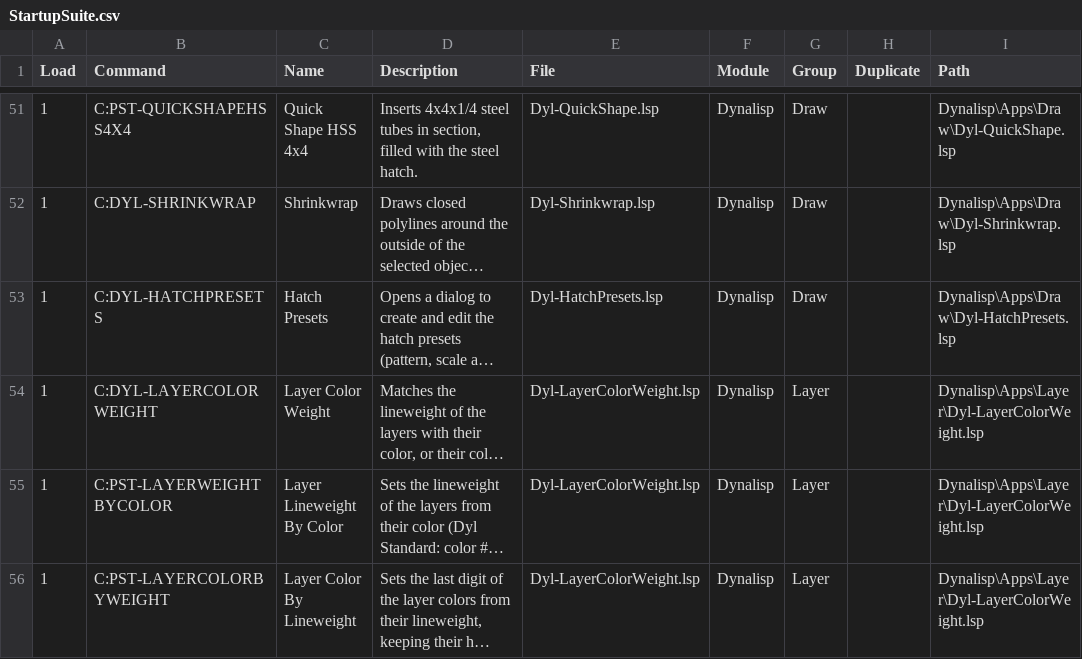
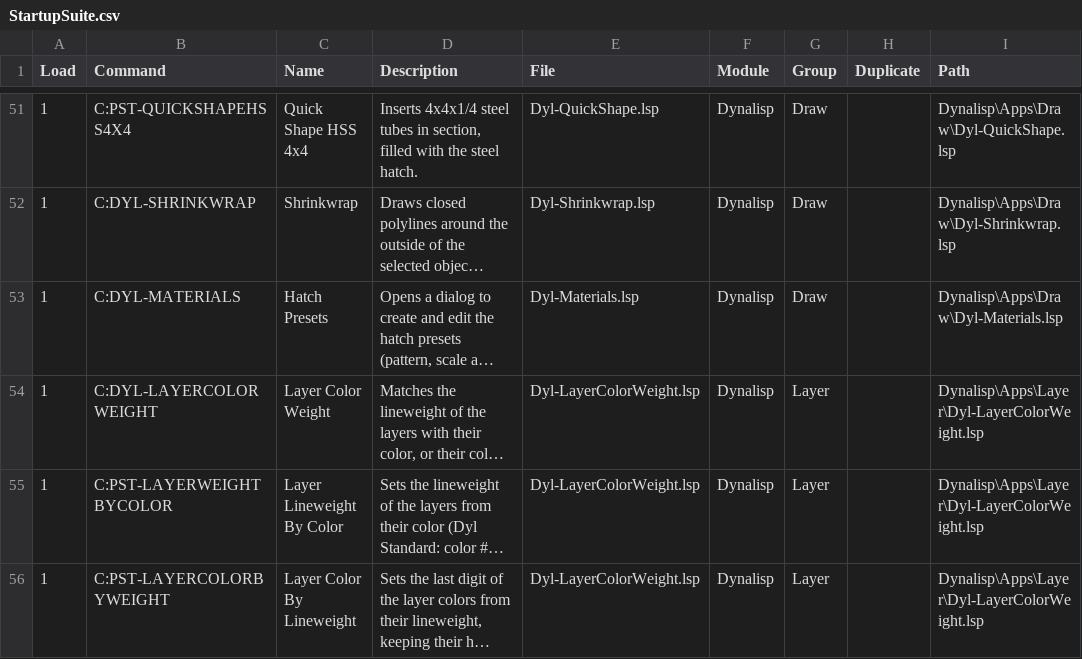
Before and after one commit to samagior/DynALisp.bundle, a CSV file: Contents/Resources/StartupSuite.csv, drawn as a sheet; only a part is shown, gaps mark what is left out; long unchanged cells end in …; the diff names each change by its address in the sheet, - before the commit and + after, or states it on an @@ line.

```diff
--- a/Contents/Resources/StartupSuite.csv
+++ b/Contents/Resources/StartupSuite.csv
-B53 (Command): C:DYL-HATCHPRESETS
+B53 (Command): C:DYL-MATERIALS
-E53 (File): Dyl-HatchPresets.lsp
+E53 (File): Dyl-Materials.lsp
-I53 (Path): Dynalisp\Apps\Draw\Dyl-HatchPresets.lsp
+I53 (Path): Dynalisp\Apps\Draw\Dyl-Materials.lsp
```
Also changed, not shown: Contents/Resources/DynALisp.Ribbon.fr.csv, Installer/Ribbon/Ribbon.csv, 27 other files.
